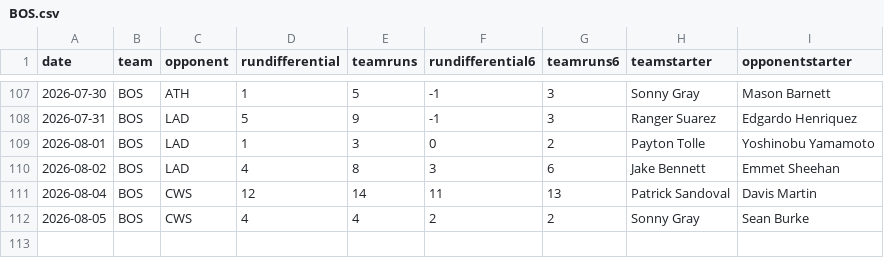
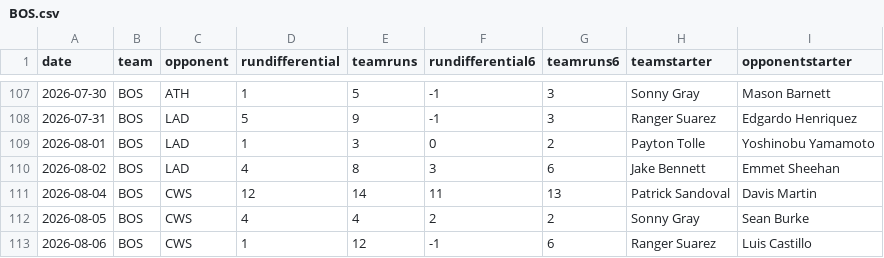
Before and after one commit to fantasy-toolz/mlb-predictions, a CSV file: data/2026/teams/BOS.csv, drawn as a sheet; only a part is shown, gaps mark what is left out.

```diff
--- a/data/2026/teams/BOS.csv
+++ b/data/2026/teams/BOS.csv
@@ -112 +112,2 @@ date,team,opponent,rundifferential,teamruns,rundifferential6,teamruns6,teamstart
 2026-08-05,BOS,CWS,4,4,2,2,Sonny Gray,Sean Burke
+2026-08-06,BOS,CWS,1,12,-1,6,Ranger Suarez,Luis Castillo
```
Also changed, not shown: data/2026/teams/ATH.csv, data/2026/teams/CLE.csv, 23 other files.
